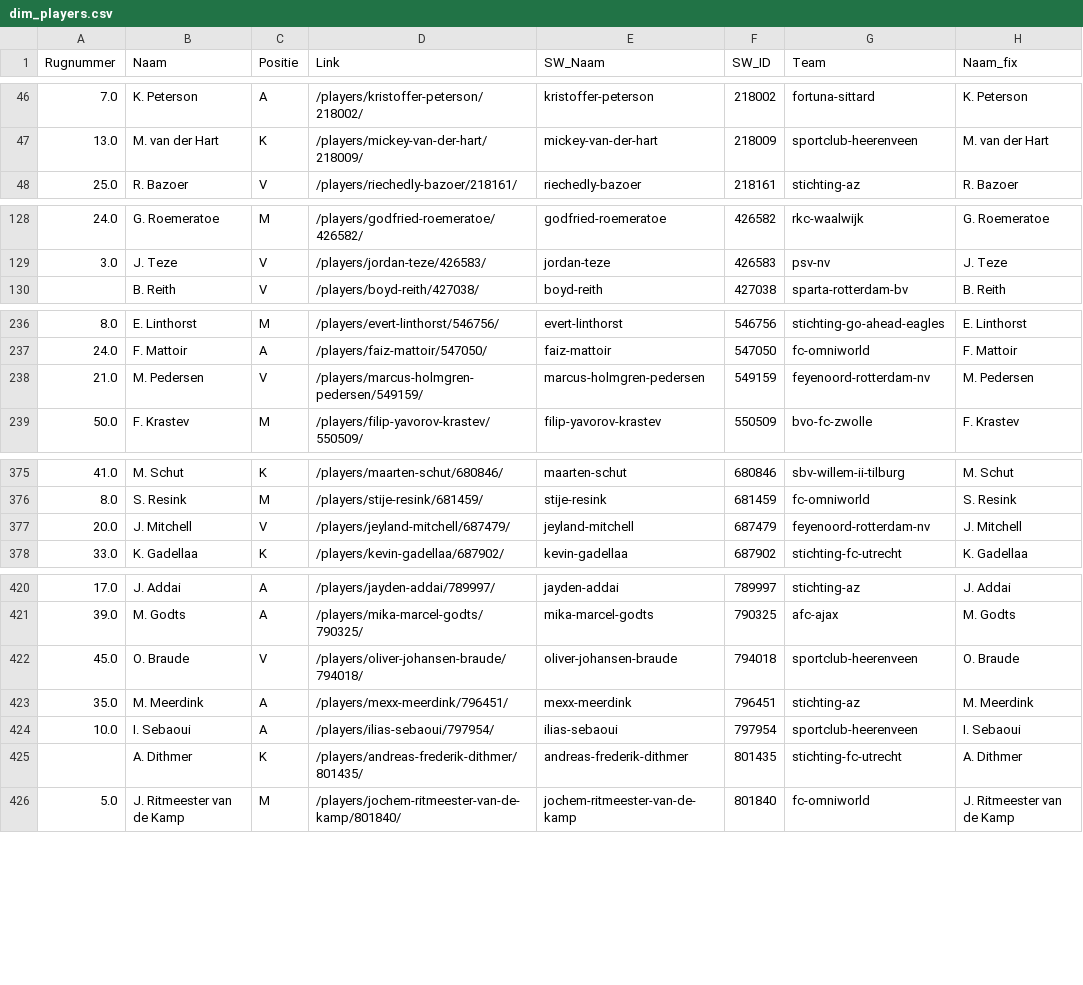
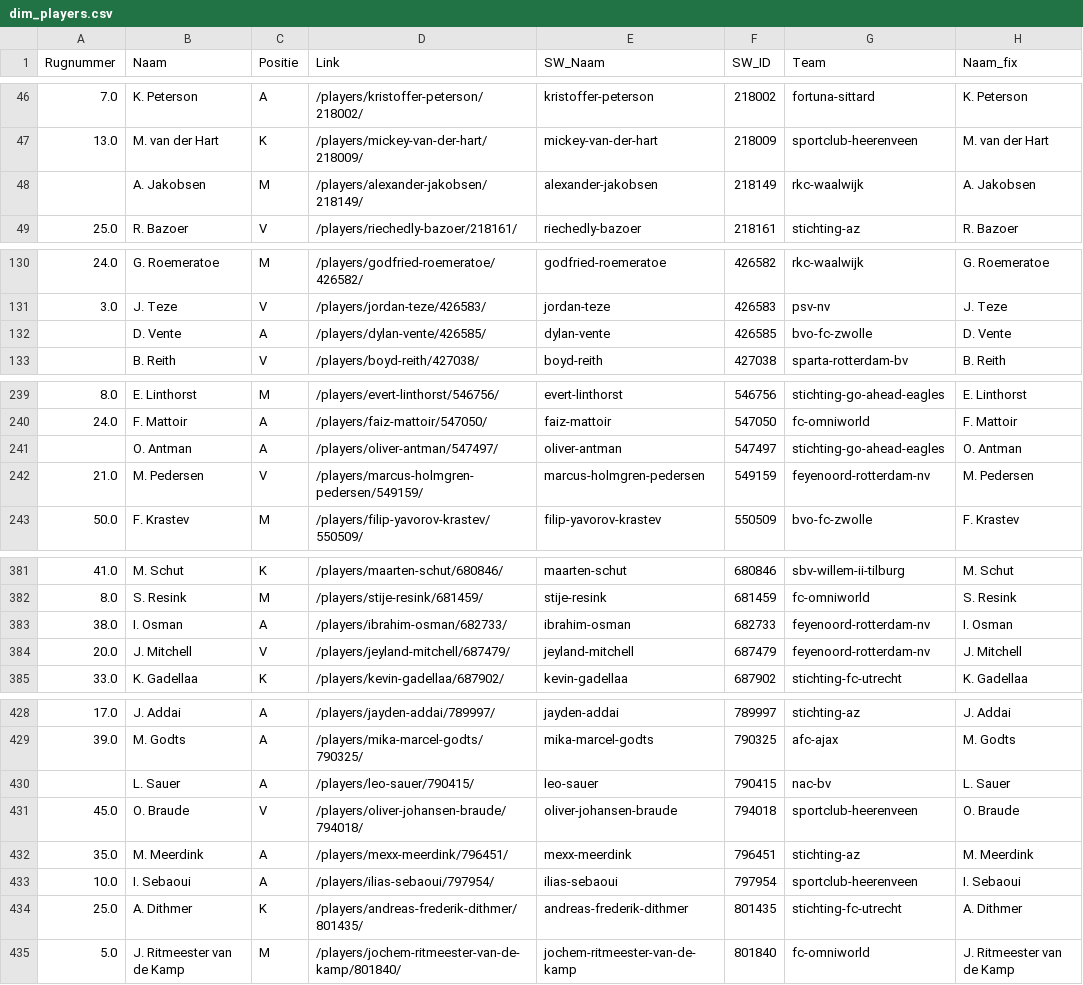
Before and after one commit to mfleuren/sport-scraping, a CSV file: scraper_soccerway/dash/data/dim_players.csv, drawn as a sheet; only a part is shown, gaps mark what is left out; the diff covers the shown part only.

```diff
--- a/scraper_soccerway/dash/data/dim_players.csv
+++ b/scraper_soccerway/dash/data/dim_players.csv
@@ -47,2 +47,3 @@ Rugnummer;Naam;Positie;Link;SW_Naam;SW_ID;Team;Naam_fix
 13.0;M. van der Hart;K;/players/mickey-van-der-hart/218009/;mickey-van-der-hart;218009;sportclub-heerenveen;M. van der Hart
+;A. Jakobsen;M;/players/alexander-jakobsen/218149/;alexander-jakobsen;218149;rkc-waalwijk;A. Jakobsen
 25.0;R. Bazoer;V;/players/riechedly-bazoer/218161/;riechedly-bazoer;218161;stichting-az;R. Bazoer
@@ -129,2 +131,3 @@ Rugnummer;Naam;Positie;Link;SW_Naam;SW_ID;Team;Naam_fix
 3.0;J. Teze;V;/players/jordan-teze/426583/;jordan-teze;426583;psv-nv;J. Teze
+;D. Vente;A;/players/dylan-vente/426585/;dylan-vente;426585;bvo-fc-zwolle;D. Vente
 ;B. Reith;V;/players/boyd-reith/427038/;boyd-reith;427038;sparta-rotterdam-bv;B. Reith
@@ -237,2 +240,3 @@ Rugnummer;Naam;Positie;Link;SW_Naam;SW_ID;Team;Naam_fix
 24.0;F. Mattoir;A;/players/faiz-mattoir/547050/;faiz-mattoir;547050;fc-omniworld;F. Mattoir
+;O. Antman;A;/players/oliver-antman/547497/;oliver-antman;547497;stichting-go-ahead-eagles;O. Antman
 21.0;M. Pedersen;V;/players/marcus-holmgren-pedersen/549159/;marcus-holmgren-pedersen;549159;feyenoord-rotterdam-nv;M. Pedersen
@@ -376,2 +382,3 @@ Rugnummer;Naam;Positie;Link;SW_Naam;SW_ID;Team;Naam_fix
 8.0;S. Resink;M;/players/stije-resink/681459/;stije-resink;681459;fc-omniworld;S. Resink
+38.0;I. Osman;A;/players/ibrahim-osman/682733/;ibrahim-osman;682733;feyenoord-rotterdam-nv;I. Osman
 20.0;J. Mitchell;V;/players/jeyland-mitchell/687479/;jeyland-mitchell;687479;feyenoord-rotterdam-nv;J. Mitchell
@@ -421,2 +429,3 @@ Rugnummer;Naam;Positie;Link;SW_Naam;SW_ID;Team;Naam_fix
 39.0;M. Godts;A;/players/mika-marcel-godts/790325/;mika-marcel-godts;790325;afc-ajax;M. Godts
+;L. Sauer;A;/players/leo-sauer/790415/;leo-sauer;790415;nac-bv;L. Sauer
 45.0;O. Braude;V;/players/oliver-johansen-braude/794018/;oliver-johansen-braude;794018;sportclub-heerenveen;O. Braude
@@ -424,3 +433,3 @@ Rugnummer;Naam;Positie;Link;SW_Naam;SW_ID;Team;Naam_fix
 10.0;I. Sebaoui;A;/players/ilias-sebaoui/797954/;ilias-sebaoui;797954;sportclub-heerenveen;I. Sebaoui
-;A. Dithmer;K;/players/andreas-frederik-dithmer/801435/;andreas-frederik-dithmer;801435;stichting-fc-utrecht;A. Dithmer
+25.0;A. Dithmer;K;/players/andreas-frederik-dithmer/801435/;andreas-frederik-dithmer;801435;stichting-fc-utrecht;A. Dithmer
 5.0;J. Ritmeester van de Kamp;M;/players/jochem-ritmeester-van-de-kamp/801840/;jochem-ritmeester-van-de-kamp;801840;fc-omniworld;J. Ritmeester van de Kamp
```
Also changed, not shown: 7 added rows and 23 edited cells elsewhere in this file, 3 other files.
